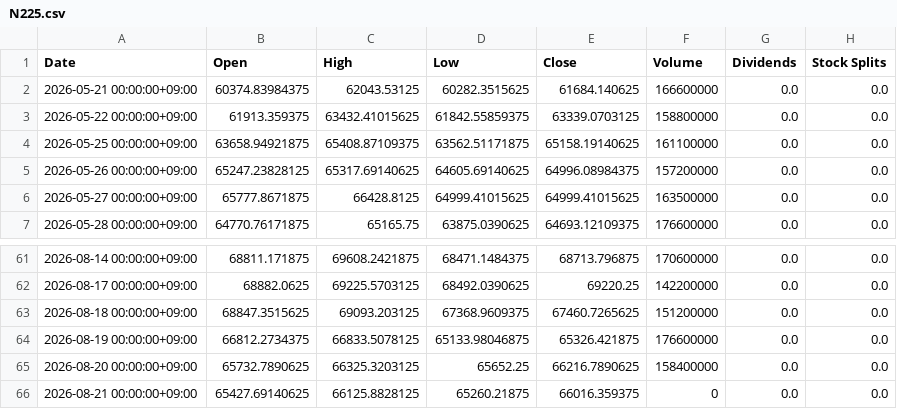
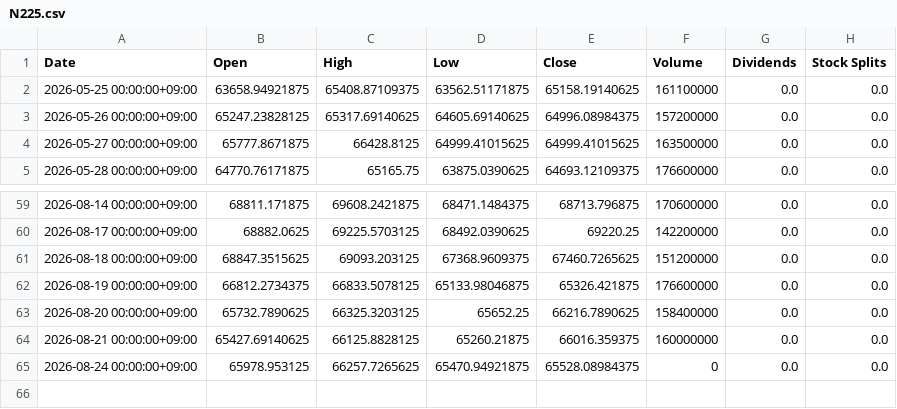
Before and after one commit to katzkawai/kklab-kimi-data, a CSV file: data/N225.csv, drawn as a sheet; only a part is shown, gaps mark what is left out.

```diff
--- a/data/N225.csv
+++ b/data/N225.csv
@@ -1,4 +1,2 @@
 Date,Open,High,Low,Close,Volume,Dividends,Stock Splits
-2026-05-21 00:00:00+09:00,60374.83984375,62043.53125,60282.3515625,61684.140625,166600000,0.0,0.0
-2026-05-22 00:00:00+09:00,61913.359375,63432.41015625,61842.55859375,63339.0703125,158800000,0.0,0.0
 2026-05-25 00:00:00+09:00,63658.94921875,65408.87109375,63562.51171875,65158.19140625,161100000,0.0,0.0
@@ -65,2 +63,3 @@ Date,Open,High,Low,Close,Volume,Dividends,Stock Splits
 2026-08-20 00:00:00+09:00,65732.7890625,66325.3203125,65652.25,66216.7890625,158400000,0.0,0.0
-2026-08-21 00:00:00+09:00,65427.69140625,66125.8828125,65260.21875,66016.359375,0,0.0,0.0
+2026-08-21 00:00:00+09:00,65427.69140625,66125.8828125,65260.21875,66016.359375,160000000,0.0,0.0
+2026-08-24 00:00:00+09:00,65978.953125,66257.7265625,65470.94921875,65528.08984375,0,0.0,0.0
```
Also changed, not shown: data/1306.T.csv, data/6501.T.csv, 10 other files.
